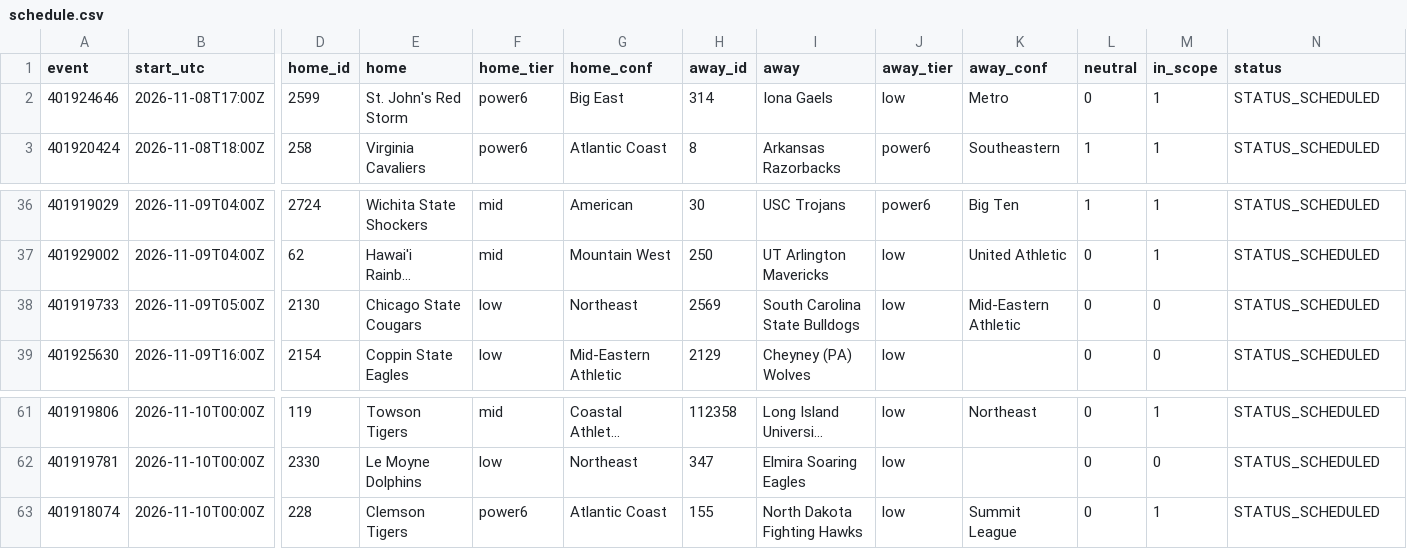
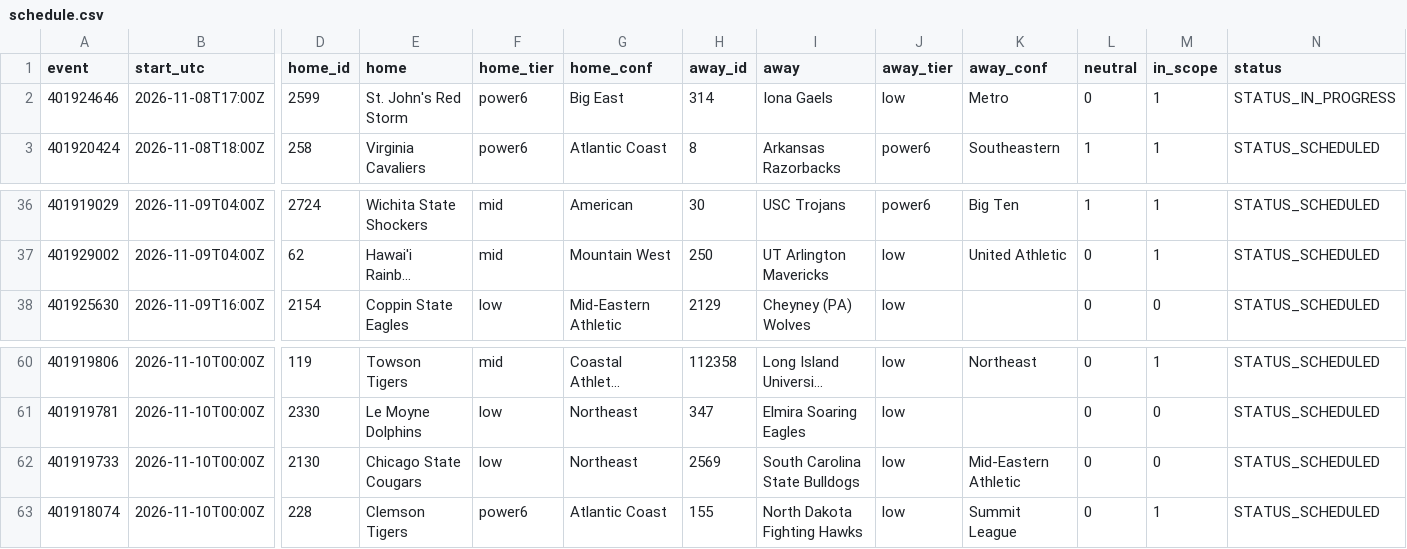
Before and after one commit to jlwin1995-alt/CBB, a CSV file: data/raw/schedule.csv, drawn as a sheet; only a part is shown, gaps mark what is left out; long unchanged cells end in …; removed rows and columns are numbered as before the commit, all else as after; rows hold the shown columns only; the diff names each change by its address in the sheet, - before the commit and + after, or states it on an @@ line.

```diff
--- a/data/raw/schedule.csv
+++ b/data/raw/schedule.csv
-N2 (status): STATUS_SCHEDULED
+N2 (status): STATUS_IN_PROGRESS
-row 38: 401919733 | 2026-11-09T05:00Z | 2130 | Chicago State Cougars | low | Northeast | 2569 | South Carolina State Bulldogs | low | Mid-Eastern Athletic | 0 | 0 | STATUS_SCHEDULED
+row 62: 401919733 | 2026-11-10T00:00Z | 2130 | Chicago State Cougars | low | Northeast | 2569 | South Carolina State Bulldogs | low | Mid-Eastern Athletic | 0 | 0 | STATUS_SCHEDULED
```
Also changed, not shown: data/log/credits.csv, data/log/proj_log.csv, 5 other files.
